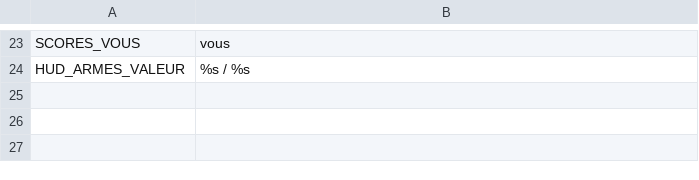
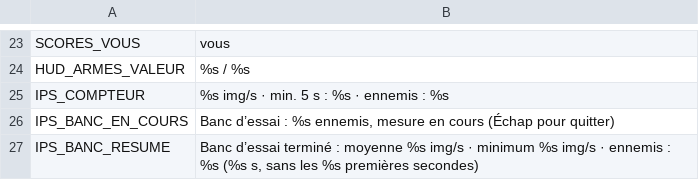
Before and after one commit to phamelin42/Last-tower-standing, a CSV file: i18n/textes_hud.csv, drawn as a sheet; only a part is shown, gaps mark what is left out; the diff names each change by its address in the sheet, - before the commit and + after, or states it on an @@ line.

```diff
--- a/i18n/textes_hud.csv
+++ b/i18n/textes_hud.csv
+row 25: IPS_COMPTEUR | %s img/s · min. 5 s : %s · ennemis : %s
+row 26: IPS_BANC_EN_COURS | Banc d’essai : %s ennemis, mesure en cours (Échap pour quitter)
+row 27: IPS_BANC_RESUME | Banc d’essai terminé : moyenne %s img/s · minimum %s img/s · ennemis : %s (%s s, sans les %s premières secondes)
```
Also changed, not shown: i18n/textes_reglages.csv, 14 other files.
